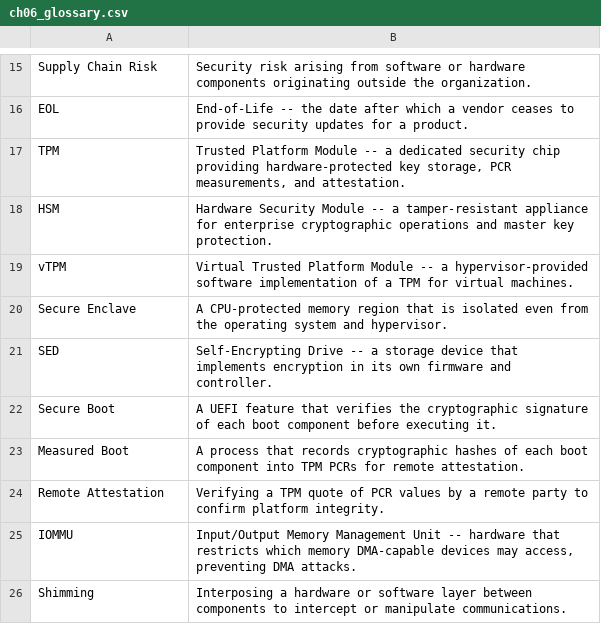
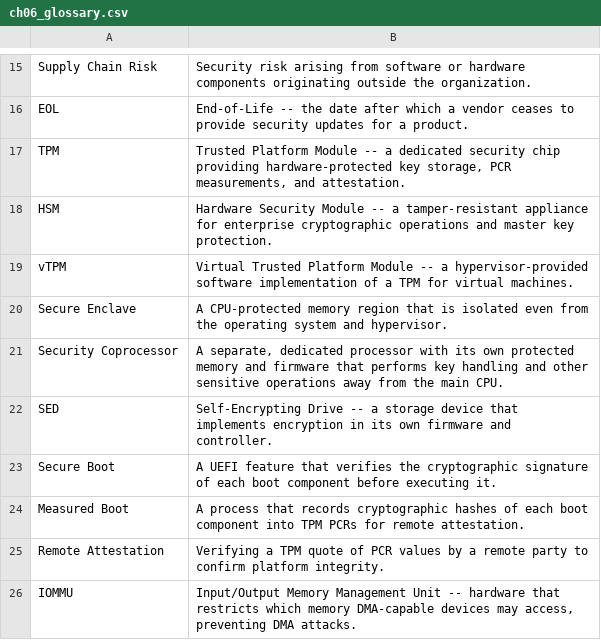
Before and after one commit to brendanpshea/securityx, a CSV file: glossary/ch06_glossary.csv, drawn as a sheet; only a part is shown, gaps mark what is left out; the shorter side is filled out with more unchanged rows; the diff names each change by its address in the sheet, - before the commit and + after, or states it on an @@ line.

```diff
--- a/glossary/ch06_glossary.csv
+++ b/glossary/ch06_glossary.csv
+row 21: Security Coprocessor | A separate, dedicated processor with its own protected memory and firmware that performs key handling and other sensitive operations away from the main CPU.
```
Also changed, not shown: 5 other files.
